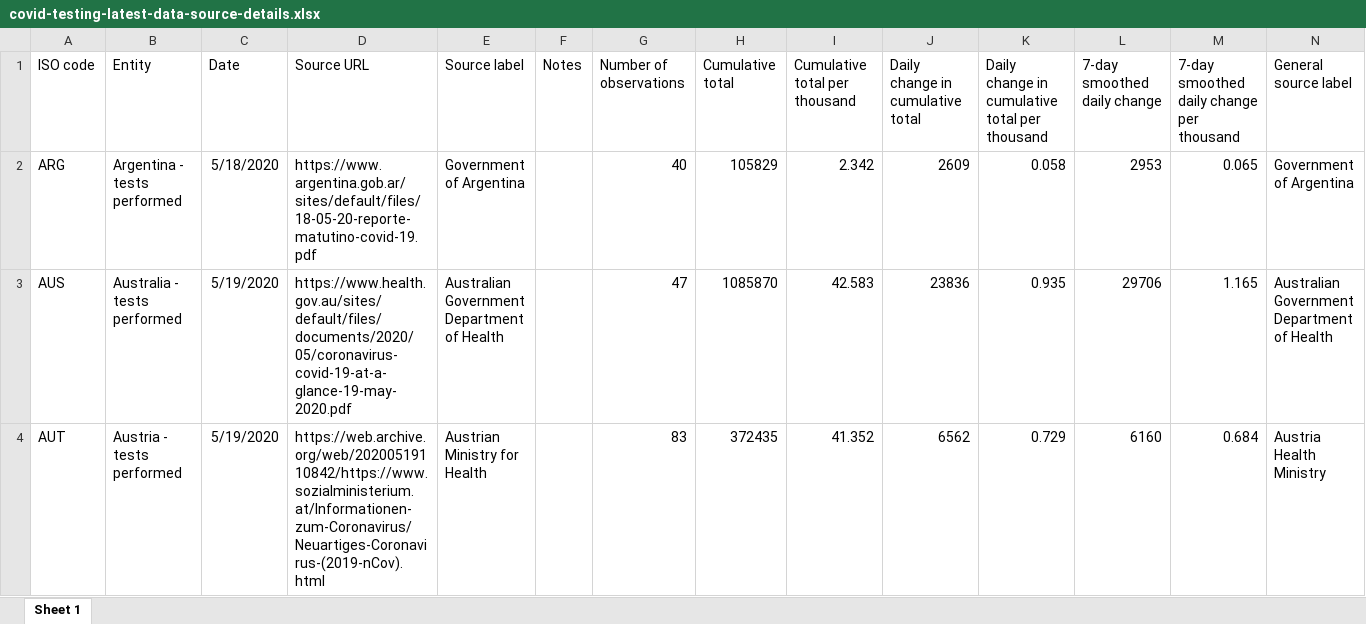
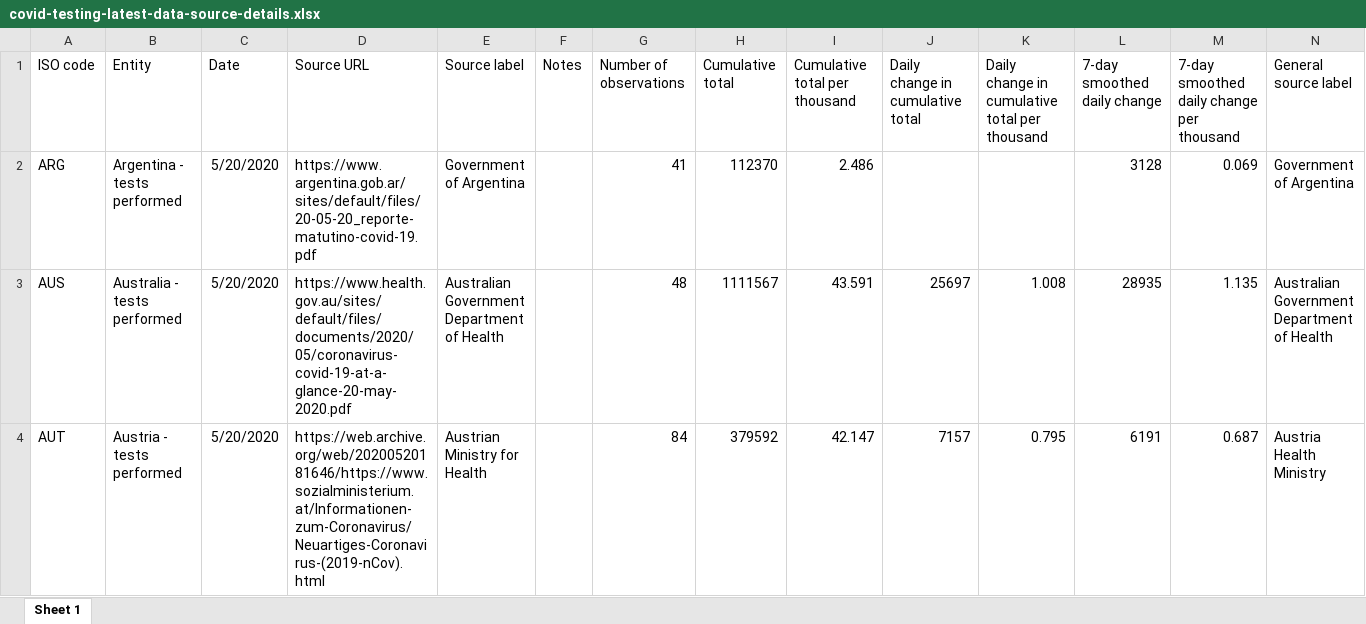
Before and after one commit to hjstein/covid-19-data, an Excel workbook: public/data/testing/covid-testing-latest-data-source-details.xlsx, sheet Sheet 1, drawn as a sheet; only a part is shown; values as stored, in another font and other column widths than the file's, no borders; the diff covers the shown part only; the diff names each change by its address in the sheet, - before the commit and + after, or states it on an @@ line.

```diff
--- a/public/data/testing/covid-testing-latest-data-source-details.xlsx (sheet Sheet 1)
+++ b/public/data/testing/covid-testing-latest-data-source-details.xlsx (sheet Sheet 1)
-C2 (Date): 5/18/2020
+C2 (Date): 5/20/2020
-D2 (Source URL): https://www.argentina.gob.ar/sites/default/files/18-05-20-reporte-matutino-covid-19.pdf
+D2 (Source URL): https://www.argentina.gob.ar/sites/default/files/20-05-20_reporte-matutino-covid-19.pdf
-G2 (Number of observations): 40
+G2 (Number of observations): 41
-H2 (Cumulative total): 105829
+H2 (Cumulative total): 112370
-I2 (Cumulative total per thousand): 2.342
+I2 (Cumulative total per thousand): 2.486
-J2 (Daily change in cumulative total): 2609
+J2 (Daily change in cumulative total): (empty)
-K2: 0.058
+K2: (empty)
-L2 (7-day smoothed daily change): 2953
+L2 (7-day smoothed daily change): 3128
-M2: 0.065
+M2: 0.069
-C3:C4 (Date): 5/19/2020
+C3:C4 (Date): 5/20/2020
-D3 (Source URL): https://www.health.gov.au/sites/default/files/documents/2020/05/coronavirus-covid-19-at-a-glance-19-may-2020.pdf
+D3 (Source URL): https://www.health.gov.au/sites/default/files/documents/2020/05/coronavirus-covid-19-at-a-glance-20-may-2020.pdf
-G3 (Number of observations): 47
+G3 (Number of observations): 48
-H3 (Cumulative total): 1085870
+H3 (Cumulative total): 1111567
-I3 (Cumulative total per thousand): 42.583
+I3 (Cumulative total per thousand): 43.591
-J3 (Daily change in cumulative total): 23836
+J3 (Daily change in cumulative total): 25697
-K3: 0.935
+K3: 1.008
-L3 (7-day smoothed daily change): 29706
+L3 (7-day smoothed daily change): 28935
-M3: 1.165
+M3: 1.135
-D4 (Source URL): https://web.archive.org/web/20200519110842/https://www.sozialministerium.at/Informationen-zum-Coronavirus/Neuartiges-Coronavirus-(2019-nCov).html
+D4 (Source URL): https://web.archive.org/web/20200520181646/https://www.sozialministerium.at/Informationen-zum-Coronavirus/Neuartiges-Coronavirus-(2019-nCov).html
-G4 (Number of observations): 83
+G4 (Number of observations): 84
-H4 (Cumulative total): 372435
+H4 (Cumulative total): 379592
-I4 (Cumulative total per thousand): 41.352
+I4 (Cumulative total per thousand): 42.147
-J4 (Daily change in cumulative total): 6562
+J4 (Daily change in cumulative total): 7157
-K4: 0.729
+K4: 0.795
-L4 (7-day smoothed daily change): 6160
+L4 (7-day smoothed daily change): 6191
-M4: 0.684
+M4: 0.687
```
Also changed, not shown: 4 added rows, 3 removed rows and 567 edited cells elsewhere in this sheet, public/data/testing/covid-testing-all-observations.xlsx, 5 other files.
